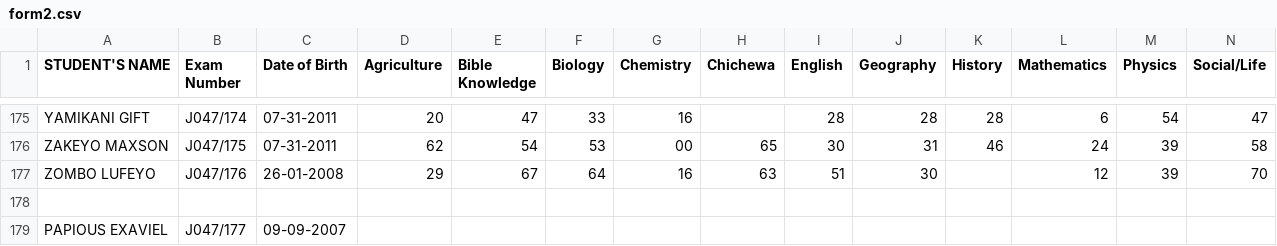
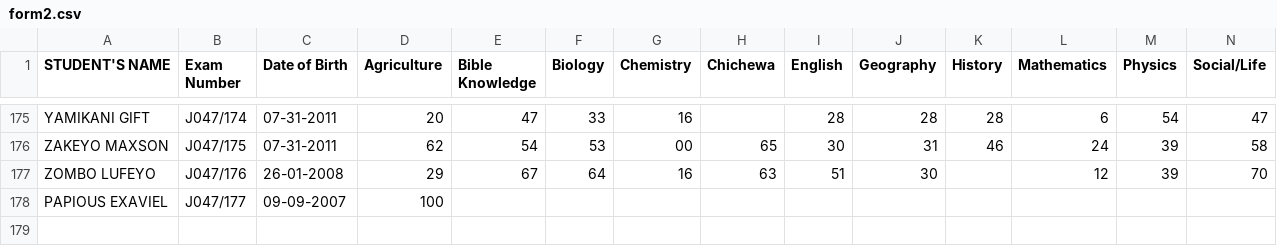
Before and after one commit to magawass/m, a CSV file: form2.csv, drawn as a sheet; only a part is shown, gaps mark what is left out.

Commit message:
Bulk score entry: form2 - Agriculture (2/12/2026, 3:19:54 PM)

```diff
--- a/form2.csv
+++ b/form2.csv
@@ -177,3 +177,2 @@ ZAKEYO MAXSON,J047/175,07-31-2011,62,54,53,00,65,30,31,46,24,39,58
 ZOMBO LUFEYO,J047/176,26-01-2008,29,67,64,16,63,51,30,,12,39,70
-
-PAPIOUS EXAVIEL,J047/177,09-09-2007,,,,,,,,,,,
+PAPIOUS EXAVIEL,J047/177,09-09-2007,100,,,,,,,,,,
```
